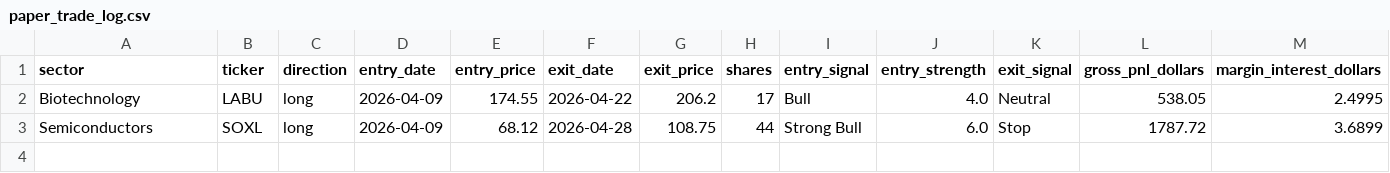
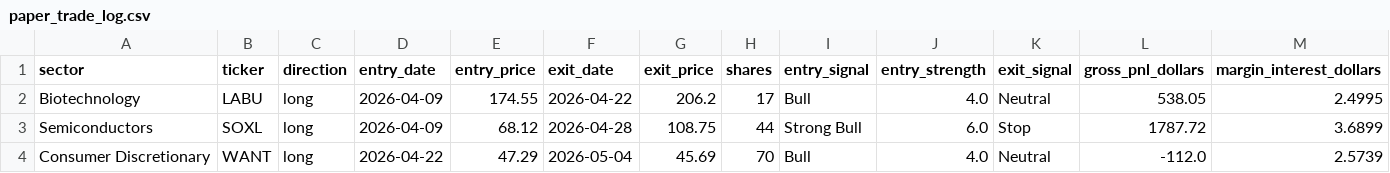
Before and after one commit to mrpink970/sector-research-system, a CSV file: data/paper_trade_log.csv, drawn as a sheet; only a part is shown; rows hold the shown columns only; the diff names each change by its address in the sheet, - before the commit and + after, or states it on an @@ line.

```diff
--- a/data/paper_trade_log.csv
+++ b/data/paper_trade_log.csv
+row 4: Consumer Discretionary | WANT | long | 2026-04-22 | 47.29 | 2026-05-04 | 45.69 | 70 | Bull | 4.0 | Neutral | -112.0 | 2.5739
```
Also changed, not shown: data/event_log.csv, data/indicators.csv, 4 other files.
